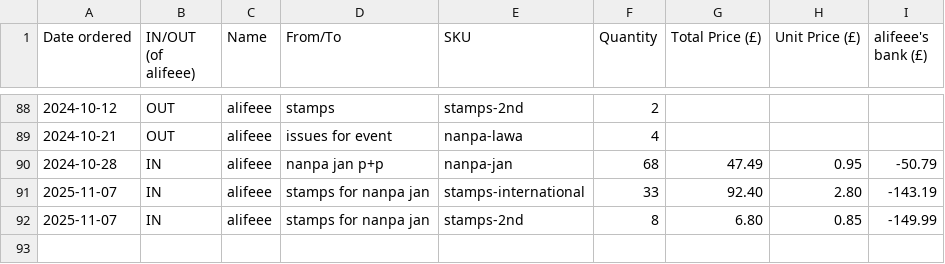
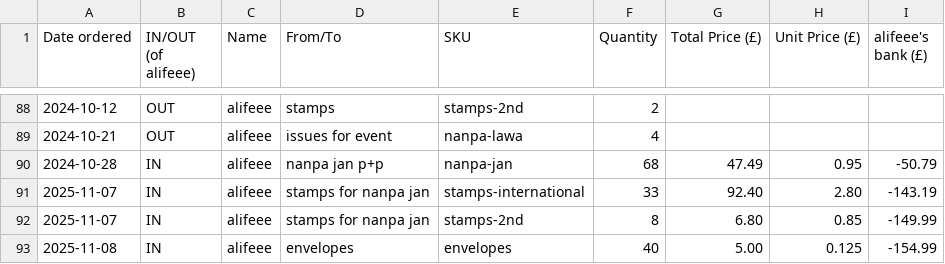
Before and after one commit to lipu-tenpo/print-and-post, a CSV file: stocktaking.csv, drawn as a sheet; only a part is shown, gaps mark what is left out; the diff names each change by its address in the sheet, - before the commit and + after, or states it on an @@ line.

Commit message:
add envelopes

```diff
--- a/stocktaking.csv
+++ b/stocktaking.csv
+row 93: 2025-11-08 | IN | alifeee | envelopes | envelopes | 40 | 5.00 | 0.125 | -154.99
```
